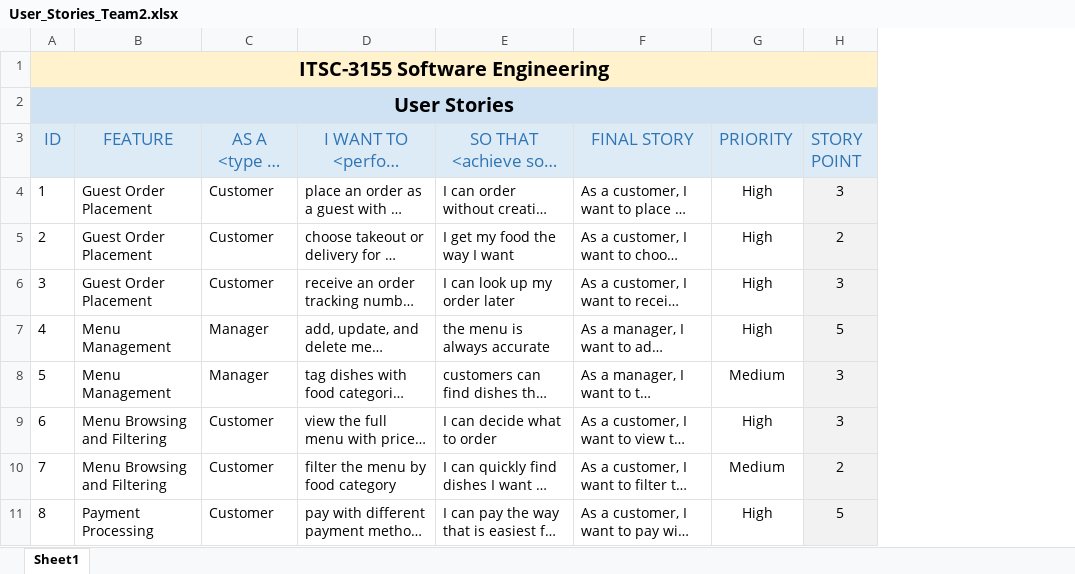
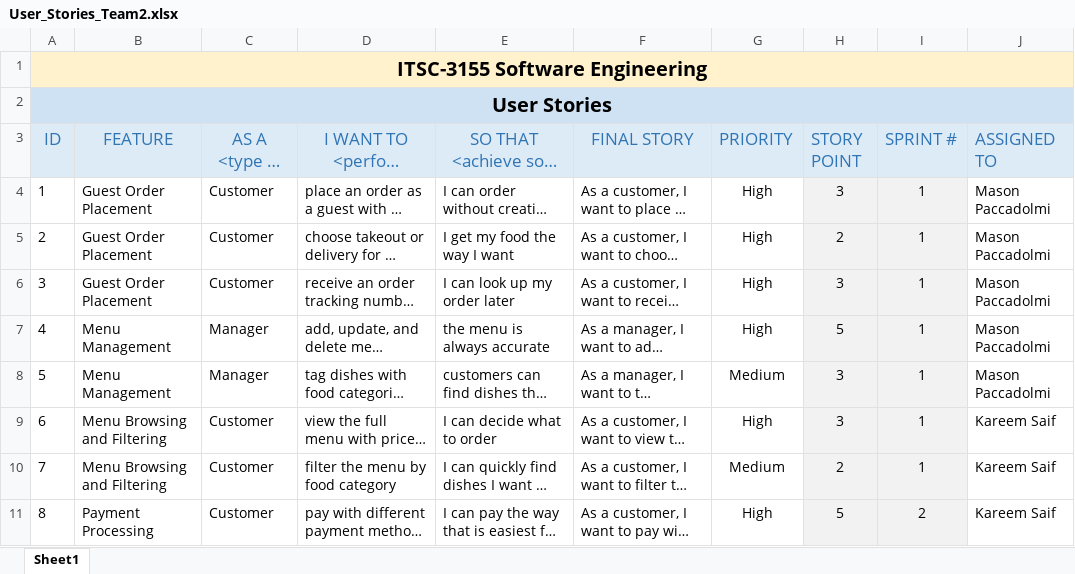
Before and after one commit to YoussefShettia/Team-2, an Excel workbook: User_Stories_Team2.xlsx, sheet Sheet1, drawn as a sheet; only a part is shown; long unchanged cells end in …; values as stored, in another font and other column widths than the file's, no borders; the diff names each change by its address in the sheet, - before the commit and + after, or states it on an @@ line.

Commit message:
docs: fill out product backlog and user stories

```diff
--- a/User_Stories_Team2.xlsx (sheet Sheet1)
+++ b/User_Stories_Team2.xlsx (sheet Sheet1)
+column I (SPRINT #), rows 4-11: 1 | 1 | 1 | 1 | 1 | 1 | 1 | 2
+column J (ASSIGNED TO), rows 4-11: Mason Paccadolmi | Mason Paccadolmi | Mason Paccadolmi | Mason Paccadolmi | Mason Paccadolmi | Kareem Saif | Kareem Saif | Kareem Saif
```
Also changed, not shown: Product_Backlog_Team2.xlsx.
